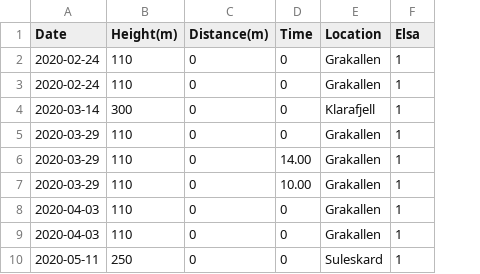
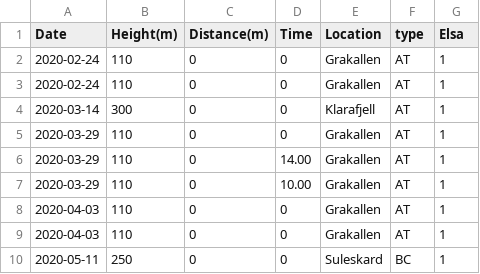
Before and after one commit to Olarm/Treningsdagbok, a CSV file: topptur.csv, drawn as a sheet; the diff names each change by its address in the sheet, - before the commit and + after, or states it on an @@ line.

Commit message:
mer data

```diff
--- a/topptur.csv
+++ b/topptur.csv
+column F (type), rows 2-10: AT | AT | AT | AT | AT | AT | AT | AT | BC
```
Also changed, not shown: morgenvekt.csv, 1 other file.
